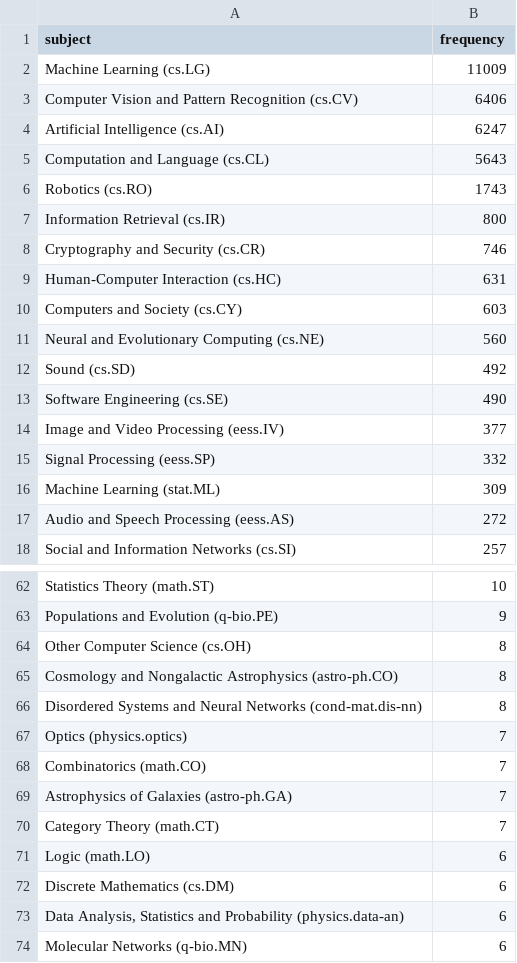
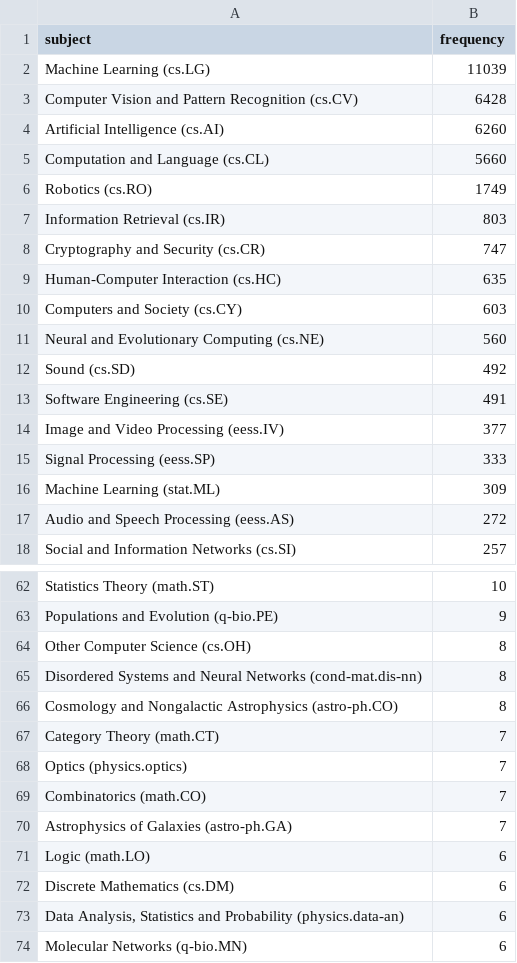
Before and after one commit to ThomasKranz/arxiv_ETL, a CSV file: data/subject_ai.csv, drawn as a sheet; only a part is shown, gaps mark what is left out; the diff covers the shown part only.

Commit message:
data updated

```diff
--- a/data/subject_ai.csv
+++ b/data/subject_ai.csv
@@ -1,10 +1,10 @@
 subject,frequency
-Machine Learning (cs.LG),11009
-Computer Vision and Pattern Recognition (cs.CV),6406
-Artificial Intelligence (cs.AI),6247
-Computation and Language (cs.CL),5643
-Robotics (cs.RO),1743
-Information Retrieval (cs.IR),800
-Cryptography and Security (cs.CR),746
-Human-Computer Interaction (cs.HC),631
+Machine Learning (cs.LG),11039
+Computer Vision and Pattern Recognition (cs.CV),6428
+Artificial Intelligence (cs.AI),6260
+Computation and Language (cs.CL),5660
+Robotics (cs.RO),1749
+Information Retrieval (cs.IR),803
+Cryptography and Security (cs.CR),747
+Human-Computer Interaction (cs.HC),635
 Computers and Society (cs.CY),603
@@ -12,5 +12,5 @@ Neural and Evolutionary Computing (cs.NE),560
 Sound (cs.SD),492
-Software Engineering (cs.SE),490
+Software Engineering (cs.SE),491
 Image and Video Processing (eess.IV),377
-Signal Processing (eess.SP),332
+Signal Processing (eess.SP),333
 Machine Learning (stat.ML),309
@@ -64,4 +64,5 @@ Populations and Evolution (q-bio.PE),9
 Other Computer Science (cs.OH),8
+Disordered Systems and Neural Networks (cond-mat.dis-nn),8
 Cosmology and Nongalactic Astrophysics (astro-ph.CO),8
-Disordered Systems and Neural Networks (cond-mat.dis-nn),8
+Category Theory (math.CT),7
 Optics (physics.optics),7
@@ -69,3 +70,2 @@ Combinatorics (math.CO),7
 Astrophysics of Galaxies (astro-ph.GA),7
-Category Theory (math.CT),7
 Logic (math.LO),6
```
Also changed, not shown: 1 added row, 1 removed row, 38 moved rows and 4 edited cells elsewhere in this file, 2 other files.
